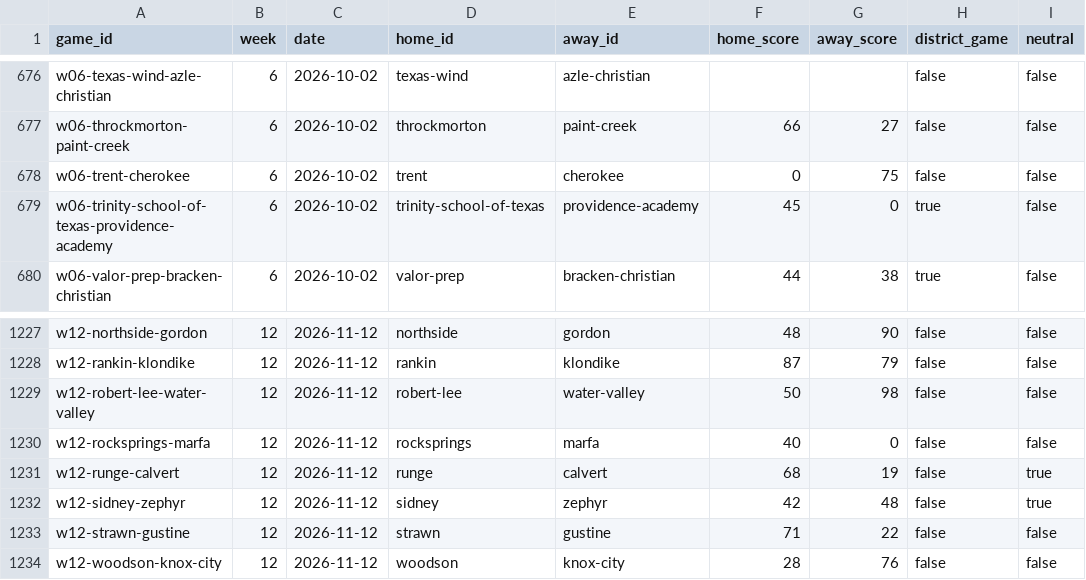
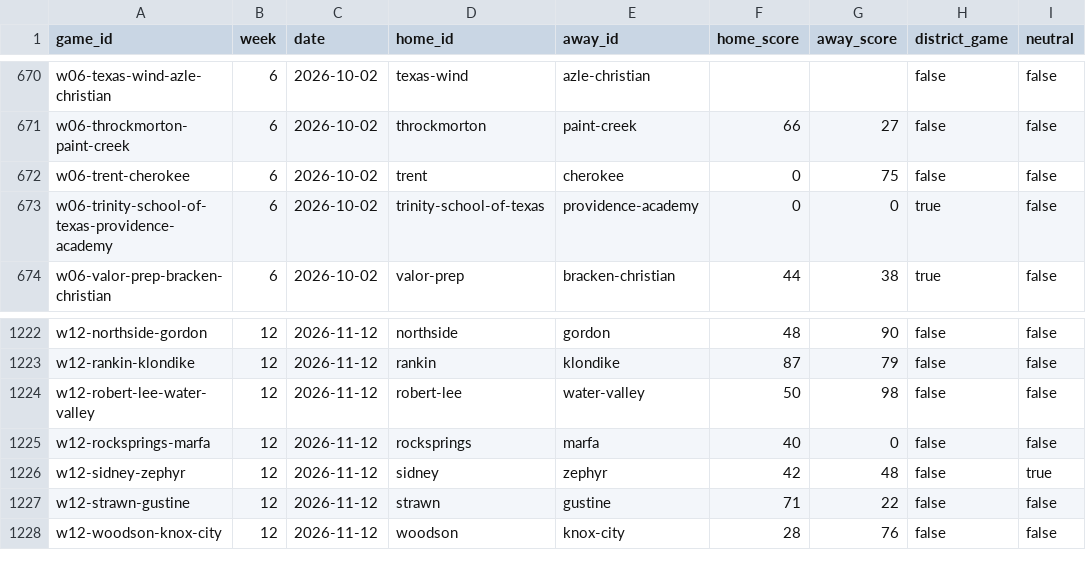
Before and after one commit to rcullens/ranking-tool, a CSV file: sixman_rankings/data/games.csv, drawn as a sheet; only a part is shown, gaps mark what is left out; the diff covers the shown part only.

```diff
--- a/sixman_rankings/data/games.csv
+++ b/sixman_rankings/data/games.csv
@@ -678,3 +672,3 @@ w06-throckmorton-paint-creek,6,2026-10-02,throckmorton,paint-creek,66,27,false,f
 w06-trent-cherokee,6,2026-10-02,trent,cherokee,0,75,false,false
-w06-trinity-school-of-texas-providence-academy,6,2026-10-02,trinity-school-of-texas,providence-academy,45,0,true,false
+w06-trinity-school-of-texas-providence-academy,6,2026-10-02,trinity-school-of-texas,providence-academy,0,0,true,false
 w06-valor-prep-bracken-christian,6,2026-10-02,valor-prep,bracken-christian,44,38,true,false
@@ -1230,3 +1225,2 @@ w12-robert-lee-water-valley,12,2026-11-12,robert-lee,water-valley,50,98,false,fa
 w12-rocksprings-marfa,12,2026-11-12,rocksprings,marfa,40,0,false,false
-w12-runge-calvert,12,2026-11-12,runge,calvert,68,19,false,true
 w12-sidney-zephyr,12,2026-11-12,sidney,zephyr,42,48,false,true
```
Also changed, not shown: 10 added rows and 6 removed rows elsewhere in this file, 24 other files.
